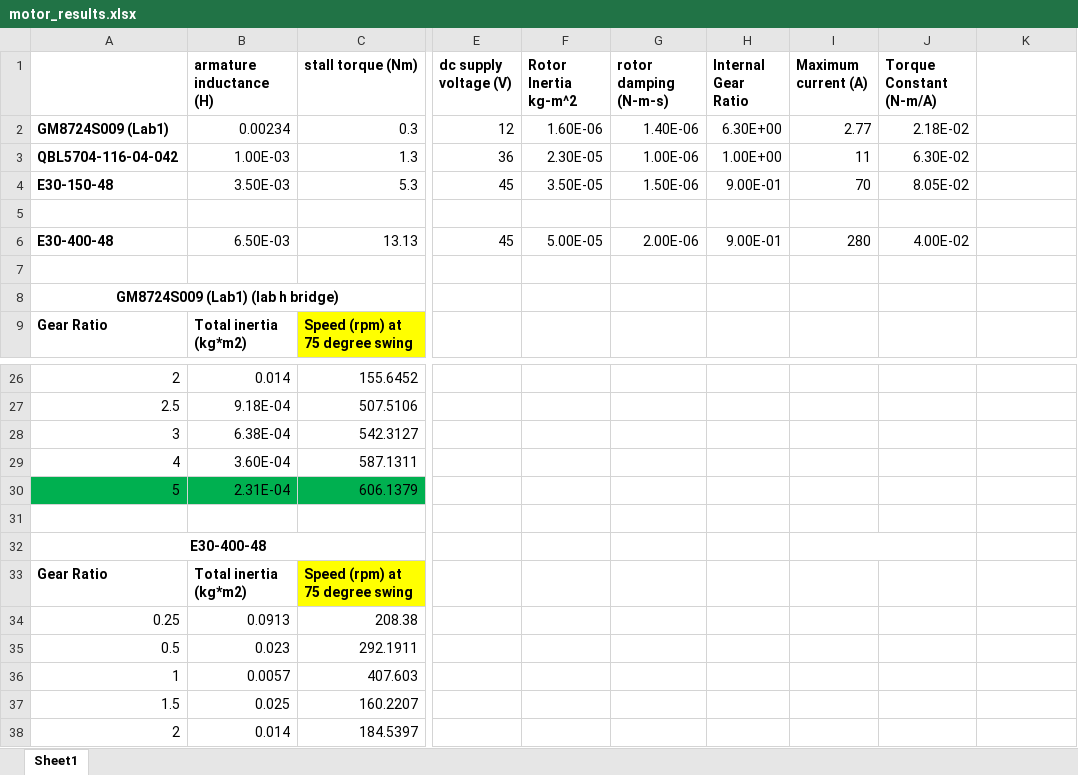
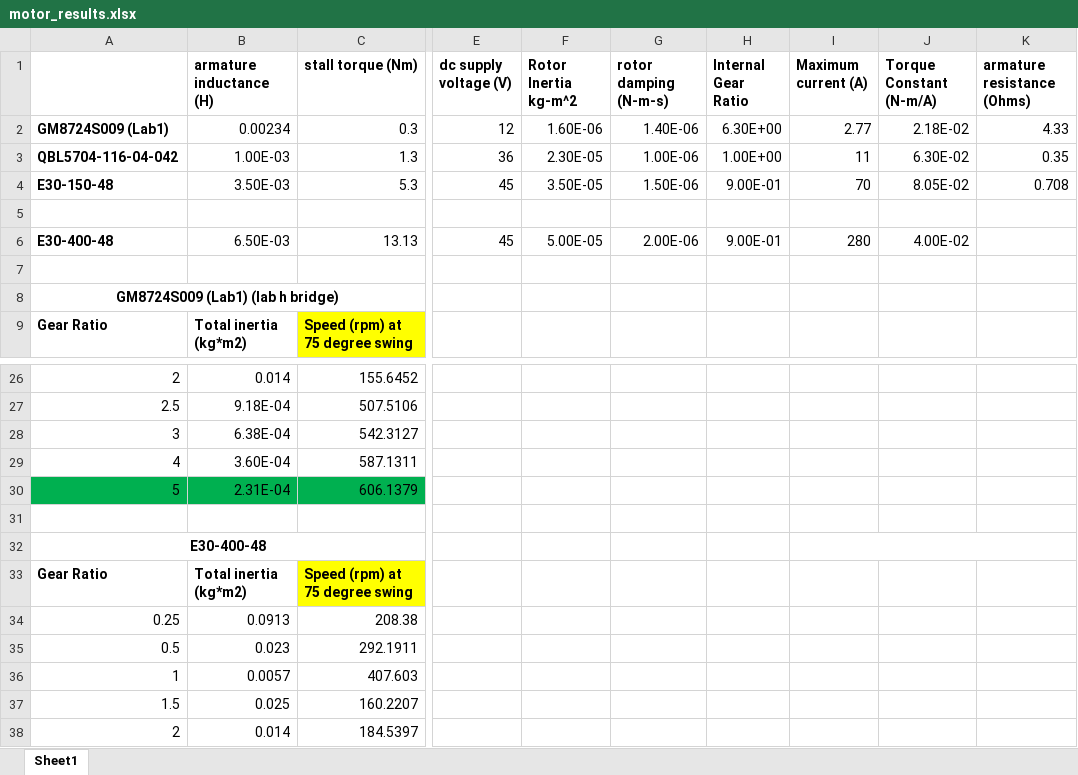
Before and after one commit to ronca98/mse312_project, an Excel workbook: motor_results.xlsx, sheet Sheet1, drawn as a sheet; only a part is shown, gaps mark what is left out; values as stored, in another font and other column widths than the file's, no borders; the diff names each change by its address in the sheet, - before the commit and + after, or states it on an @@ line.

```diff
--- a/motor_results.xlsx (sheet Sheet1)
+++ b/motor_results.xlsx (sheet Sheet1)
-K1: (empty)
+K1: armature resistance (Ohms)
-K2 (armature resistance (Ohms)): (empty)
+K2 (armature resistance (Ohms)): 4.33
-K3 (armature resistance (Ohms)): (empty)
+K3 (armature resistance (Ohms)): 0.35
-K4 (armature resistance (Ohms)): (empty)
+K4 (armature resistance (Ohms)): 0.708
-I32:J32 merged
+I32:K32 merged
```
Also changed, not shown: 2 other files.
